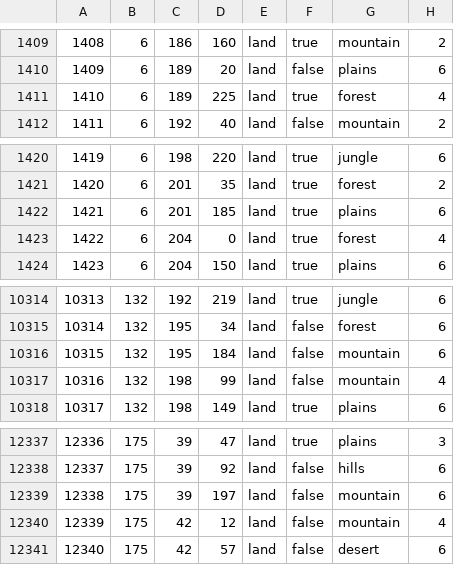
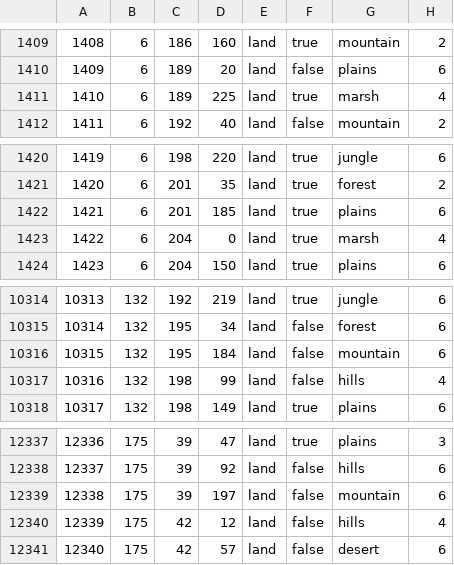
Before and after one commit to fee1s/Origion-Reload, a CSV file: map/definition.csv, drawn as a sheet; only a part is shown, gaps mark what is left out.

```diff
--- a/map/definition.csv
+++ b/map/definition.csv
@@ -1410,3 +1410,3 @@
 1409;6;189;20;land;false;plains;6
-1410;6;189;225;land;true;forest;4
+1410;6;189;225;land;true;marsh;4
 1411;6;192;40;land;false;mountain;2
@@ -1422,3 +1422,3 @@
 1421;6;201;185;land;true;plains;6
-1422;6;204;0;land;true;forest;4
+1422;6;204;0;land;true;marsh;4
 1423;6;204;150;land;true;plains;6
@@ -10316,3 +10316,3 @@
 10315;132;195;184;land;false;mountain;6
-10316;132;198;99;land;false;mountain;4
+10316;132;198;99;land;false;hills;4
 10317;132;198;149;land;true;plains;6
@@ -12339,3 +12339,3 @@
 12338;175;39;197;land;false;mountain;6
-12339;175;42;12;land;false;mountain;4
+12339;175;42;12;land;false;hills;4
 12340;175;42;57;land;false;desert;6
```
Also changed, not shown: 2 other files.
